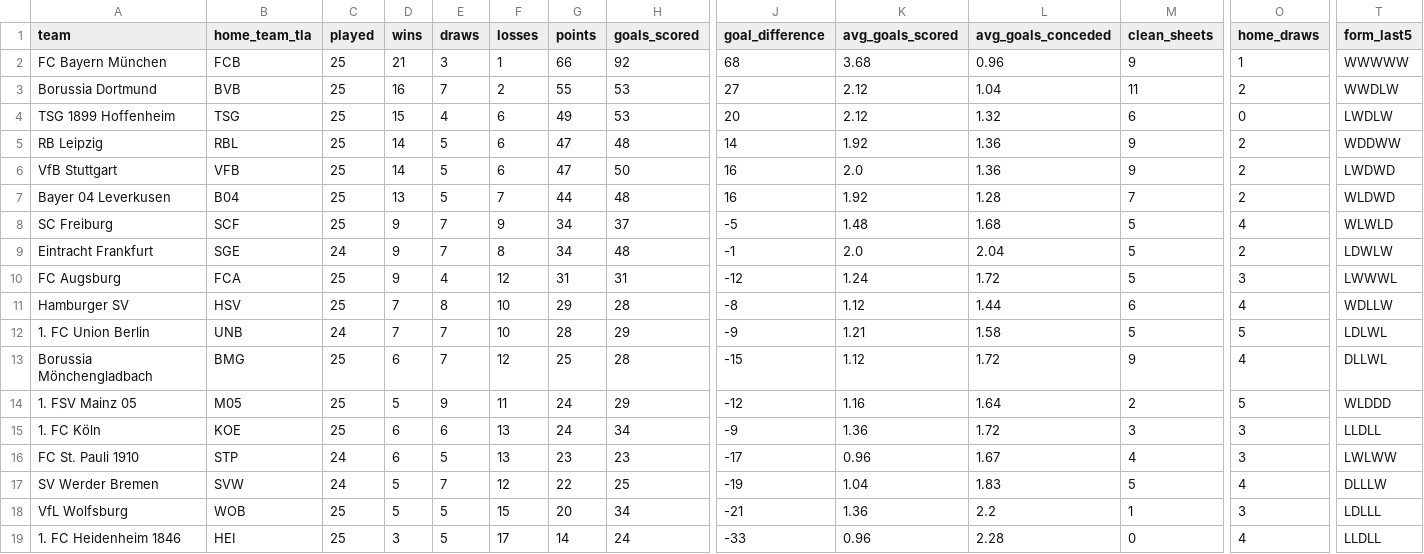
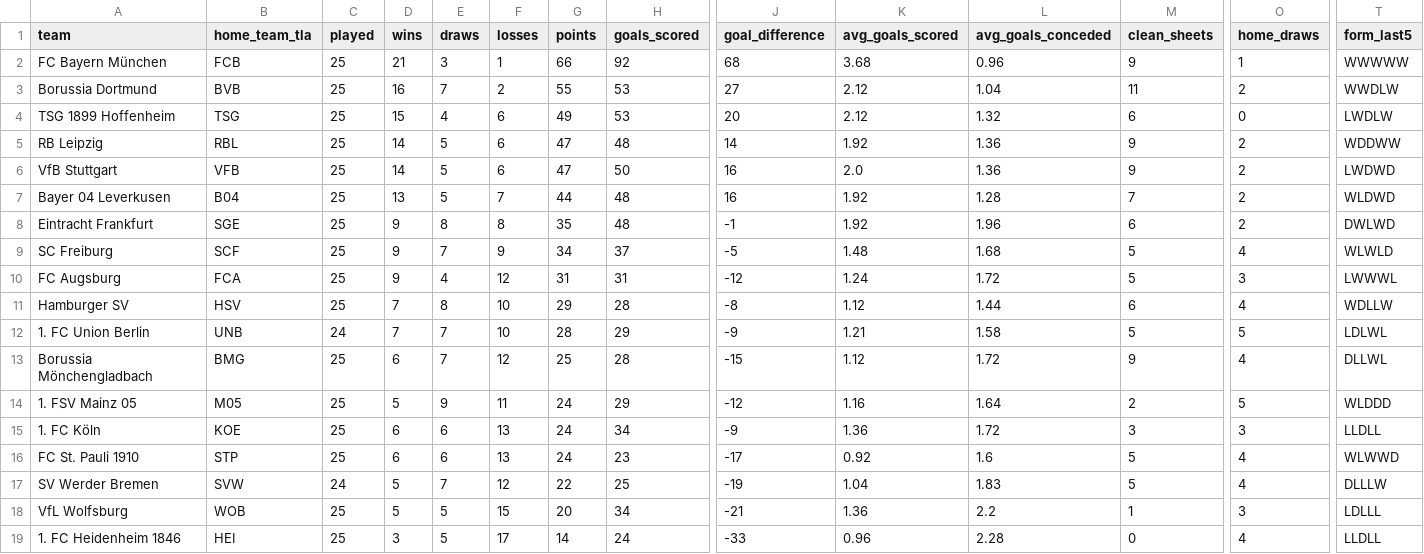
Before and after one commit to LemrissDevOrga/match-analytics, a CSV file: data/analytics/bundesliga/bundesliga_2025_team_stats.csv, drawn as a sheet; only a part is shown, gaps mark what is left out; removed rows and columns are numbered as before the commit, all else as after; rows hold the shown columns only; the diff names each change by its address in the sheet, - before the commit and + after, or states it on an @@ line.

```diff
--- a/data/analytics/bundesliga/bundesliga_2025_team_stats.csv
+++ b/data/analytics/bundesliga/bundesliga_2025_team_stats.csv
+row 8: Eintracht Frankfurt | SGE | 25 | 9 | 8 | 8 | 35 | 48 | -1 | 1.92 | 1.96 | 6 | 2 | DWLWD
-row 9: Eintracht Frankfurt | SGE | 24 | 9 | 7 | 8 | 34 | 48 | -1 | 2.0 | 2.04 | 5 | 2 | LDWLW
-C16 (played): 24
+C16 (played): 25
-E16 (draws): 5
+E16 (draws): 6
-G16 (points): 23
+G16 (points): 24
-K16 (avg_goals_scored): 0.96
+K16 (avg_goals_scored): 0.92
-L16 (avg_goals_conceded): 1.67
+L16 (avg_goals_conceded): 1.6
-M16 (clean_sheets): 4
+M16 (clean_sheets): 5
-O16 (home_draws): 3
+O16 (home_draws): 4
-T16 (form_last5): LWLWW
+T16 (form_last5): WLWWD
```
Also changed, not shown: data/processed/bundesliga/bundesliga_2025.csv, 6 other files.
